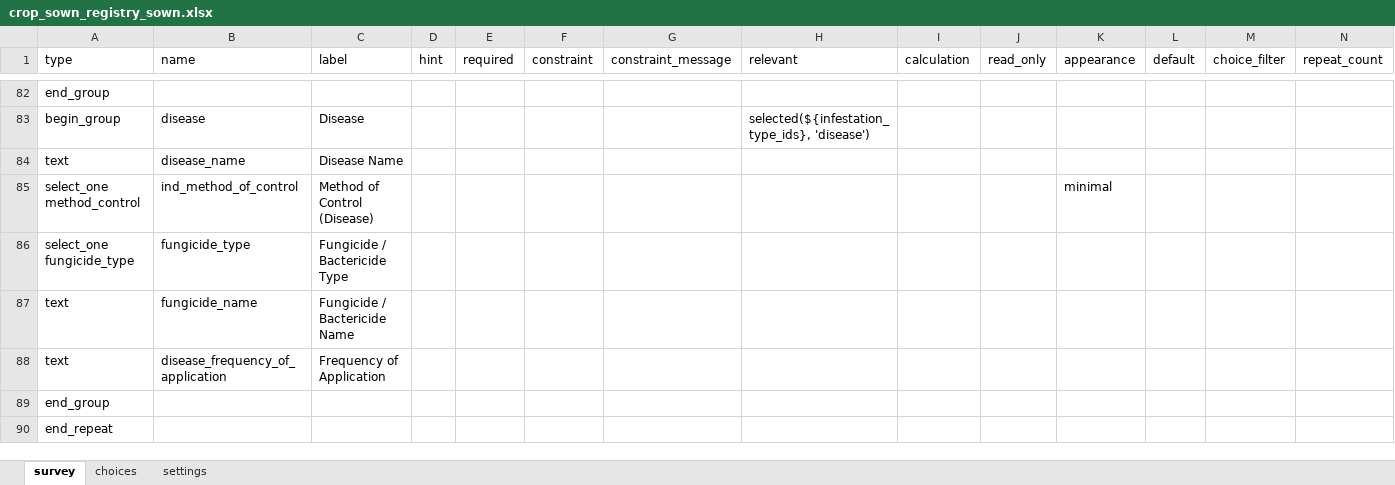
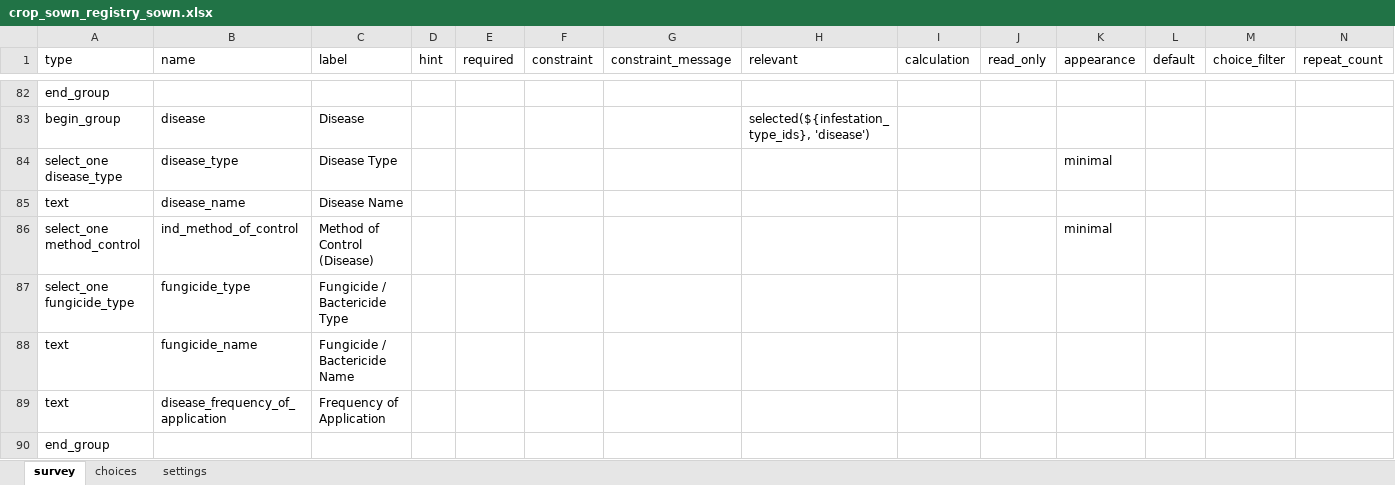
Before and after one commit to Centre-for-Open-Societal-Systems/cropsown-regsitry, an Excel workbook: odk/forms/crop_sown_registry_sown.xlsx, sheet survey, drawn as a sheet; only a part is shown, gaps mark what is left out; the shorter side is filled out with more unchanged rows; values as stored, in another font and other column widths than the file's, no borders; rows hold the shown columns only; the diff names each change by its address in the sheet, - before the commit and + after, or states it on an @@ line.

```diff
--- a/odk/forms/crop_sown_registry_sown.xlsx (sheet survey)
+++ b/odk/forms/crop_sown_registry_sown.xlsx (sheet survey)
+row 84: select_one disease_type | disease_type | Disease Type |  |  |  |  |  |  |  | minimal
```
Also changed, not shown: sheet choices, sheet settings, 14 other files.
